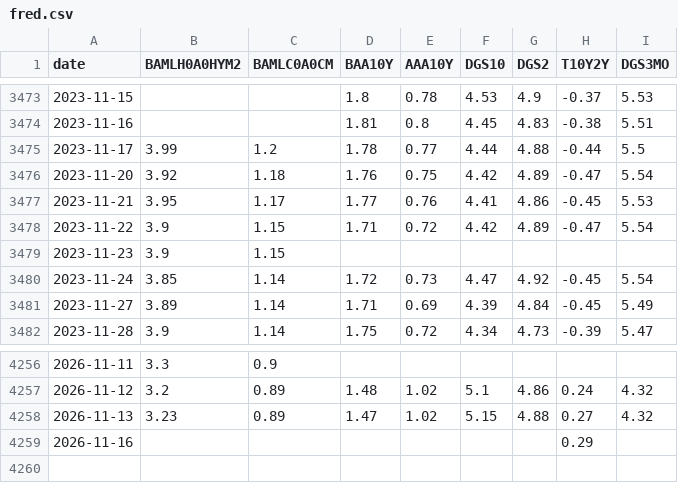
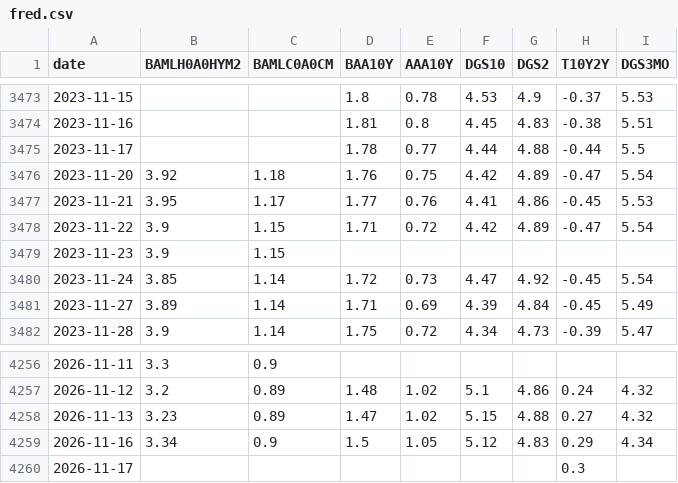
Before and after one commit to mryang82/market-data-history, a CSV file: data/fred.csv, drawn as a sheet; only a part is shown, gaps mark what is left out.

```diff
--- a/data/fred.csv
+++ b/data/fred.csv
@@ -3474,3 +3474,3 @@ date,BAMLH0A0HYM2,BAMLC0A0CM,BAA10Y,AAA10Y,DGS10,DGS2,T10Y2Y,DGS3MO
 2023-11-16,,,1.81,0.8,4.45,4.83,-0.38,5.51
-2023-11-17,3.99,1.2,1.78,0.77,4.44,4.88,-0.44,5.5
+2023-11-17,,,1.78,0.77,4.44,4.88,-0.44,5.5
 2023-11-20,3.92,1.18,1.76,0.75,4.42,4.89,-0.47,5.54
@@ -4258,2 +4258,3 @@ date,BAMLH0A0HYM2,BAMLC0A0CM,BAA10Y,AAA10Y,DGS10,DGS2,T10Y2Y,DGS3MO
 2026-11-13,3.23,0.89,1.47,1.02,5.15,4.88,0.27,4.32
-2026-11-16,,,,,,,0.29,
+2026-11-16,3.34,0.9,1.5,1.05,5.12,4.83,0.29,4.34
+2026-11-17,,,,,,,0.3,
```
Also changed, not shown: data/fear_greed.csv, data/long_fred.csv, 4 other files.
